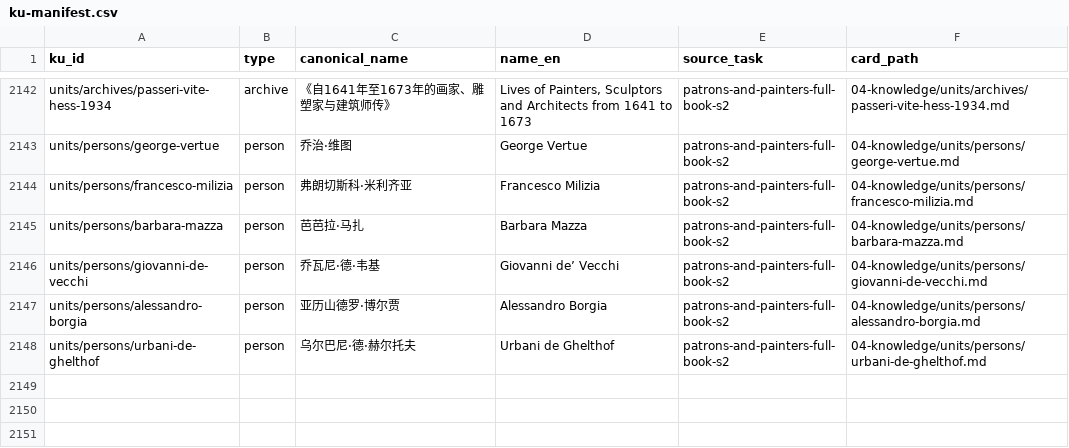
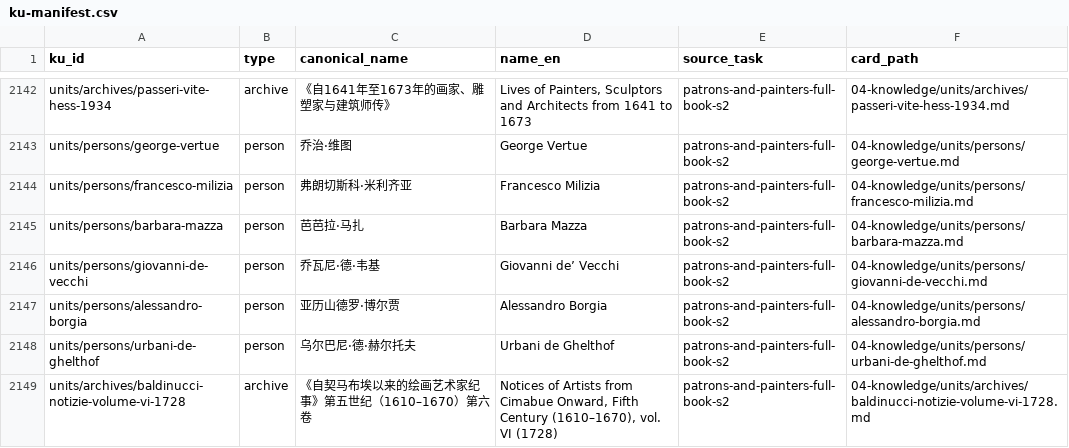
Before and after one commit to fengbaifan/PNP-Final-DATA, a CSV file: 04-knowledge/tables/ku-manifest.csv, drawn as a sheet; only a part is shown, gaps mark what is left out; the diff names each change by its address in the sheet, - before the commit and + after, or states it on an @@ line.

Commit message:
Register S4 Baldinucci volume VI archive group

```diff
--- a/04-knowledge/tables/ku-manifest.csv
+++ b/04-knowledge/tables/ku-manifest.csv
+row 2149: units/archives/baldinucci-notizie-volume-vi-1728 | archive | 《自契马布埃以来的绘画艺术家纪事》第五世纪（1610–1670）第六卷 | Notices of Artists from Cimabue Onward, Fifth Century (1610–1670), vol. VI (1728) | patrons-and-painters-full-book-s2 | 04-knowledge/units/archives/baldinucci-notizie-volume-vi-1728.md
```
Also changed, not shown: 6 other files.
